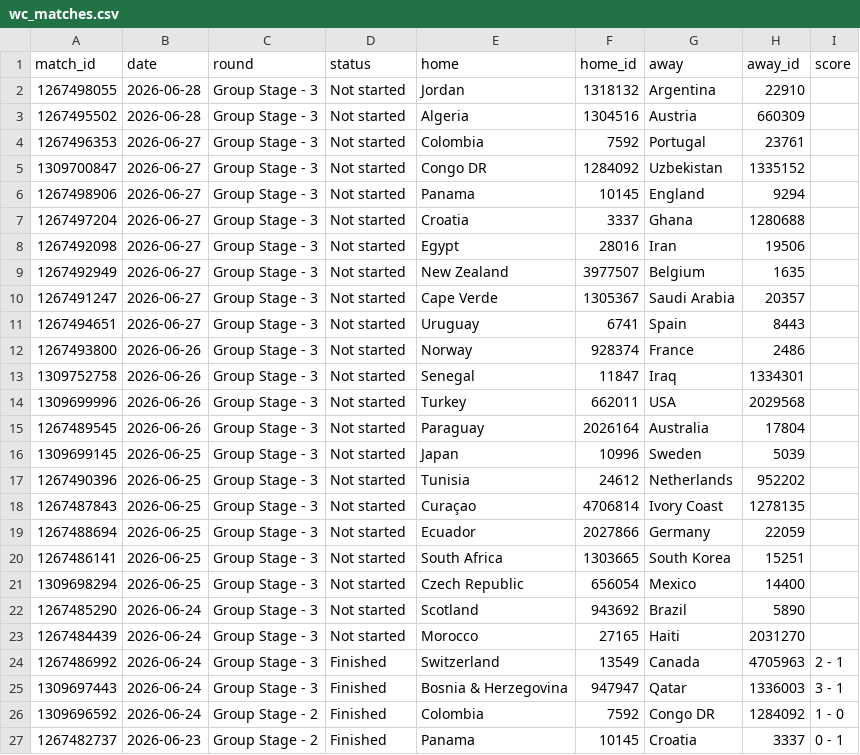
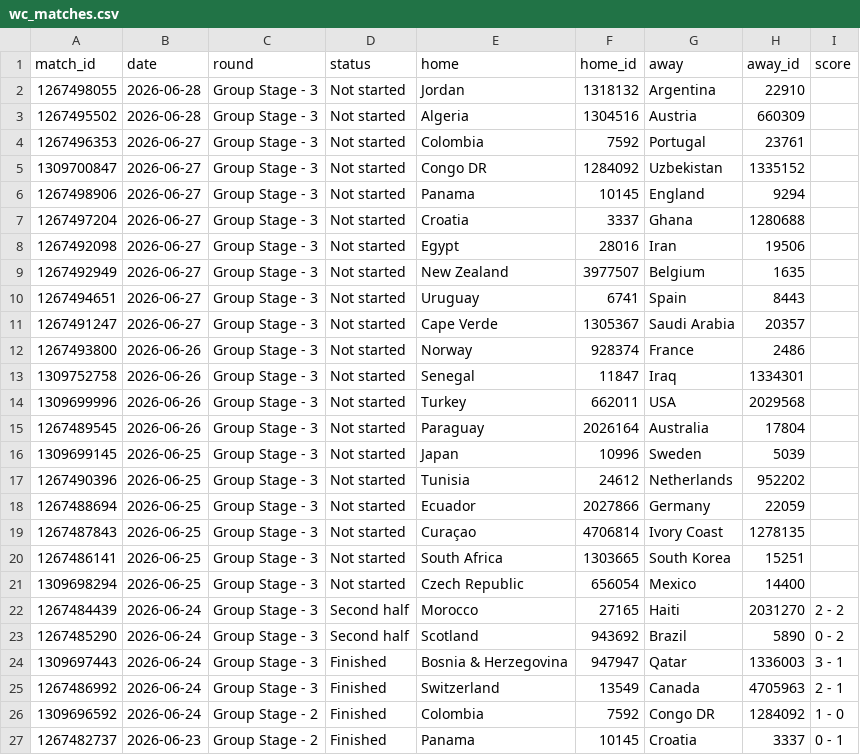
Before and after one commit to manuelcralves/WORLD-CUP-2026, a CSV file: api_cache/wc_matches.csv, drawn as a sheet; only a part is shown.

```diff
--- a/api_cache/wc_matches.csv
+++ b/api_cache/wc_matches.csv
@@ -9,4 +9,4 @@ match_id,date,round,status,home,home_id,away,away_id,score
 1267492949,2026-06-27,Group Stage - 3,Not started,New Zealand,3977507,Belgium,1635,
+1267494651,2026-06-27,Group Stage - 3,Not started,Uruguay,6741,Spain,8443,
 1267491247,2026-06-27,Group Stage - 3,Not started,Cape Verde,1305367,Saudi Arabia,20357,
-1267494651,2026-06-27,Group Stage - 3,Not started,Uruguay,6741,Spain,8443,
 1267493800,2026-06-26,Group Stage - 3,Not started,Norway,928374,France,2486,
@@ -17,10 +17,10 @@ match_id,date,round,status,home,home_id,away,away_id,score
 1267490396,2026-06-25,Group Stage - 3,Not started,Tunisia,24612,Netherlands,952202,
+1267488694,2026-06-25,Group Stage - 3,Not started,Ecuador,2027866,Germany,22059,
 1267487843,2026-06-25,Group Stage - 3,Not started,Curaçao,4706814,Ivory Coast,1278135,
-1267488694,2026-06-25,Group Stage - 3,Not started,Ecuador,2027866,Germany,22059,
 1267486141,2026-06-25,Group Stage - 3,Not started,South Africa,1303665,South Korea,15251,
 1309698294,2026-06-25,Group Stage - 3,Not started,Czech Republic,656054,Mexico,14400,
-1267485290,2026-06-24,Group Stage - 3,Not started,Scotland,943692,Brazil,5890,
-1267484439,2026-06-24,Group Stage - 3,Not started,Morocco,27165,Haiti,2031270,
+1267484439,2026-06-24,Group Stage - 3,Second half,Morocco,27165,Haiti,2031270,2 - 2
+1267485290,2026-06-24,Group Stage - 3,Second half,Scotland,943692,Brazil,5890,0 - 2
+1309697443,2026-06-24,Group Stage - 3,Finished,Bosnia & Herzegovina,947947,Qatar,1336003,3 - 1
 1267486992,2026-06-24,Group Stage - 3,Finished,Switzerland,13549,Canada,4705963,2 - 1
-1309697443,2026-06-24,Group Stage - 3,Finished,Bosnia & Herzegovina,947947,Qatar,1336003,3 - 1
 1309696592,2026-06-24,Group Stage - 2,Finished,Colombia,7592,Congo DR,1284092,1 - 0
```
Also changed, not shown: 1 other file.
